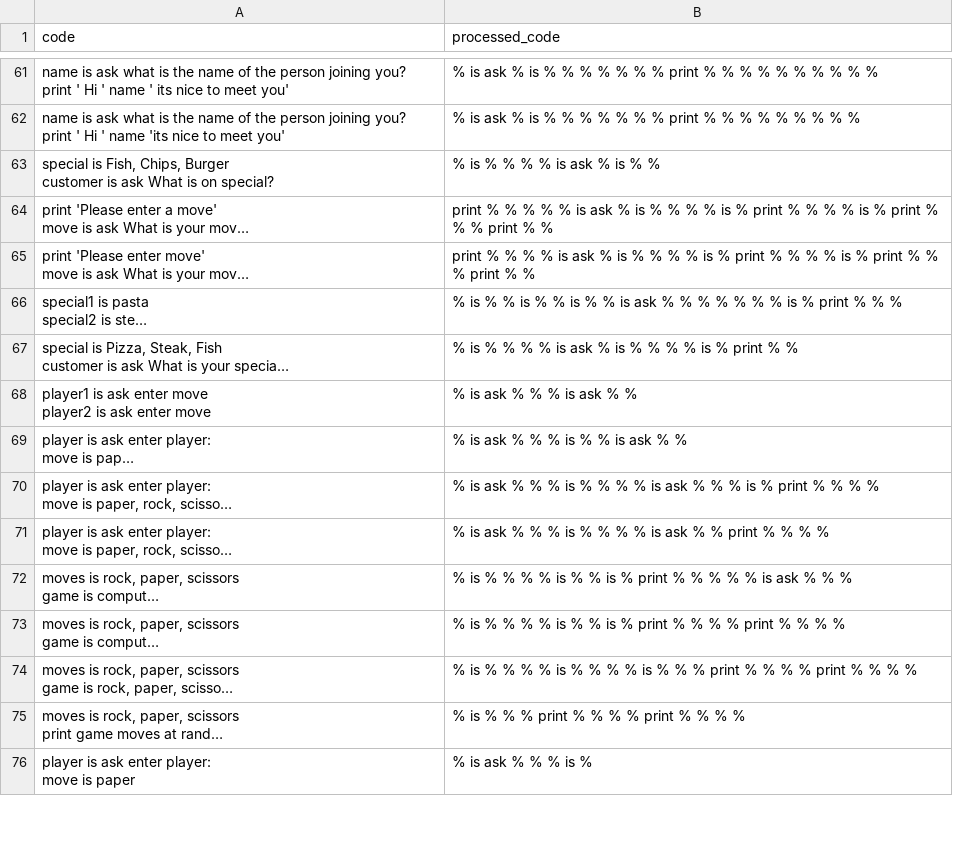
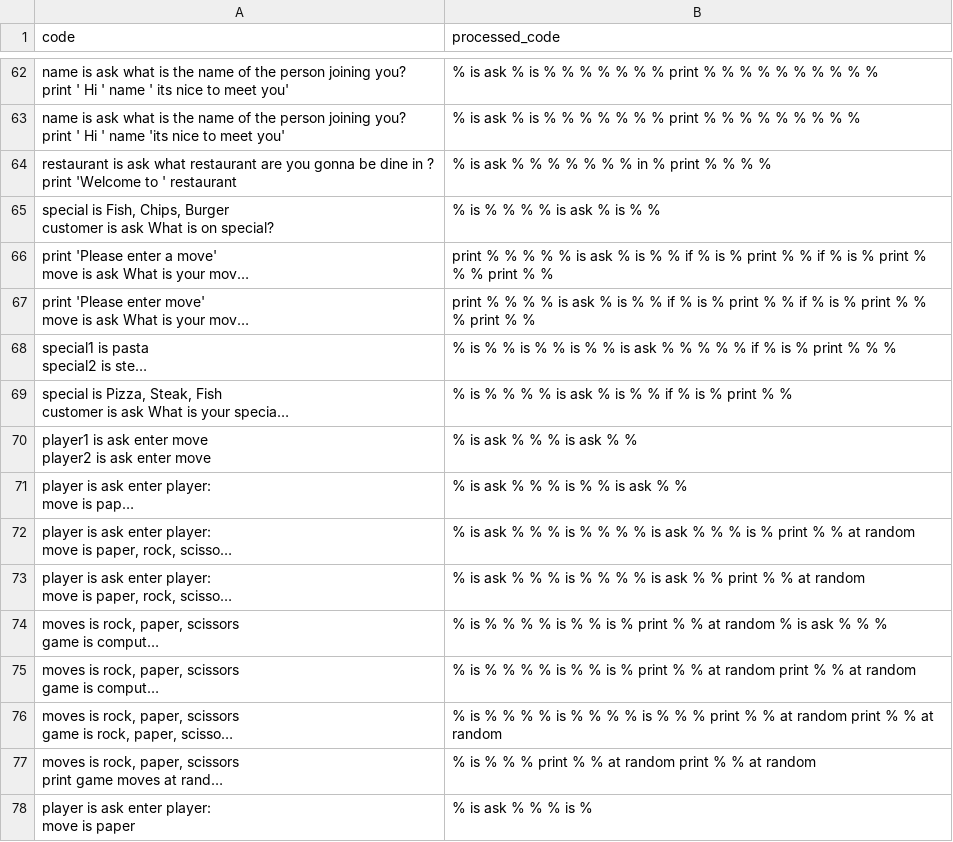
Before and after one commit to hedyorg/hedy, a CSV file: coursedata/similar-code-files/en/level10.csv, drawn as a sheet; only a part is shown, gaps mark what is left out; long unchanged cells end in …; addresses are those after the commit; ↵ is a line break in a cell; the diff covers the shown part only; the diff names each change by its address in the sheet, - before the commit and + after, or states it on an @@ line.

```diff
--- a/coursedata/similar-code-files/en/level10.csv
+++ b/coursedata/similar-code-files/en/level10.csv
+row 64: restaurant is ask what restaurant are you gonna be dine in ? ↵ print 'Welcome to ' restaurant | % is ask % % % % % % % in % print % % % %
-B66 (processed_code): …% % % % is % print % % % % is…
+B66 (processed_code): …% % if % is % print % % if % is…
-B67 (processed_code): …% % % % is % print % % % % is…
+B67 (processed_code): …% % if % is % print % % if % is…
-B68 (processed_code): …% % % % % % is % print…
+B68 (processed_code): …% % % % if % is % print…
-B69 (processed_code): …% is % % % % is % print…
+B69 (processed_code): …% is % % if % is % print…
-B72 (processed_code): …% print % % % %
+B72 (processed_code): …% print % % at random
-B73 (processed_code): …% print % % % %
+B73 (processed_code): …% print % % at random
-B74 (processed_code): …% print % % % % % is ask %…
+B74 (processed_code): …% print % % at random % is ask %…
-B75 (processed_code): …% print % % % % print % % % %
+B75 (processed_code): …% print % % at random print % % at random
-B76 (processed_code): …% print % % % % print % % % %
+B76 (processed_code): …% print % % at random print % % at random
-B77 (processed_code): % is % % % print % % % % print % % % %
+B77 (processed_code): % is % % % print % % at random print % % at random
```
Also changed, not shown: 7 added rows and 73 edited cells elsewhere in this file, coursedata/similar-code-files/en/level8.csv, coursedata/similar-code-files/en/level9.csv, 17 other files.
